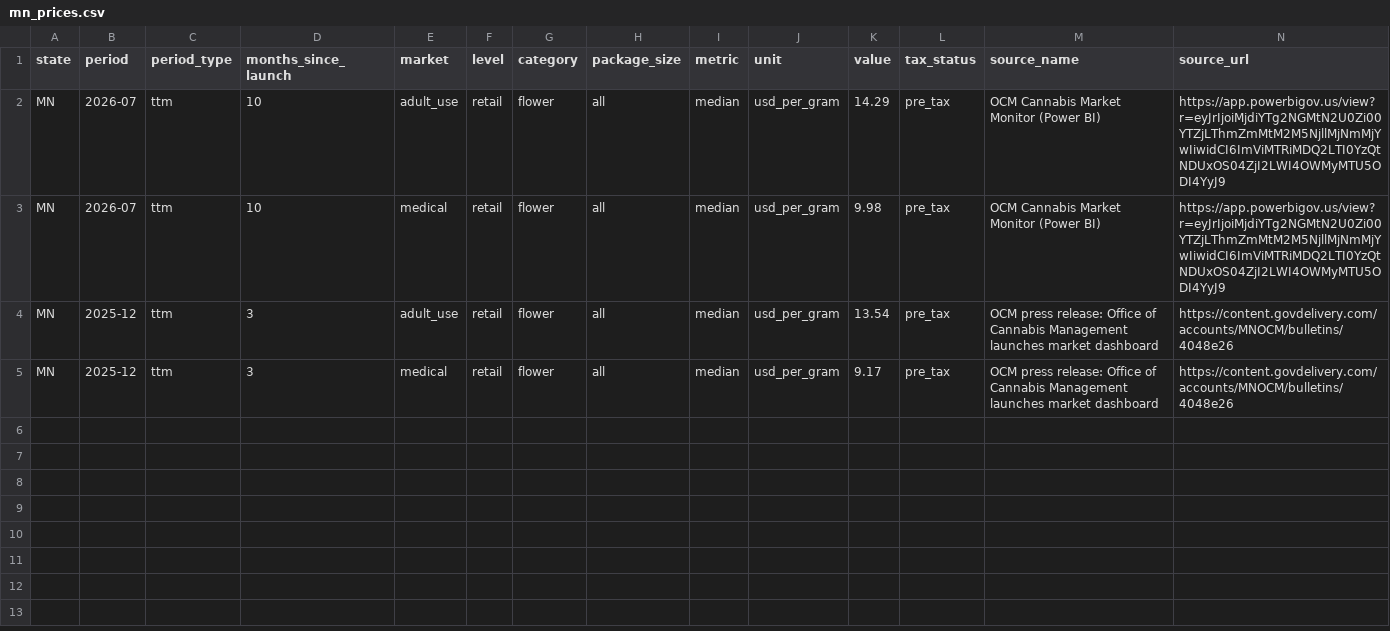
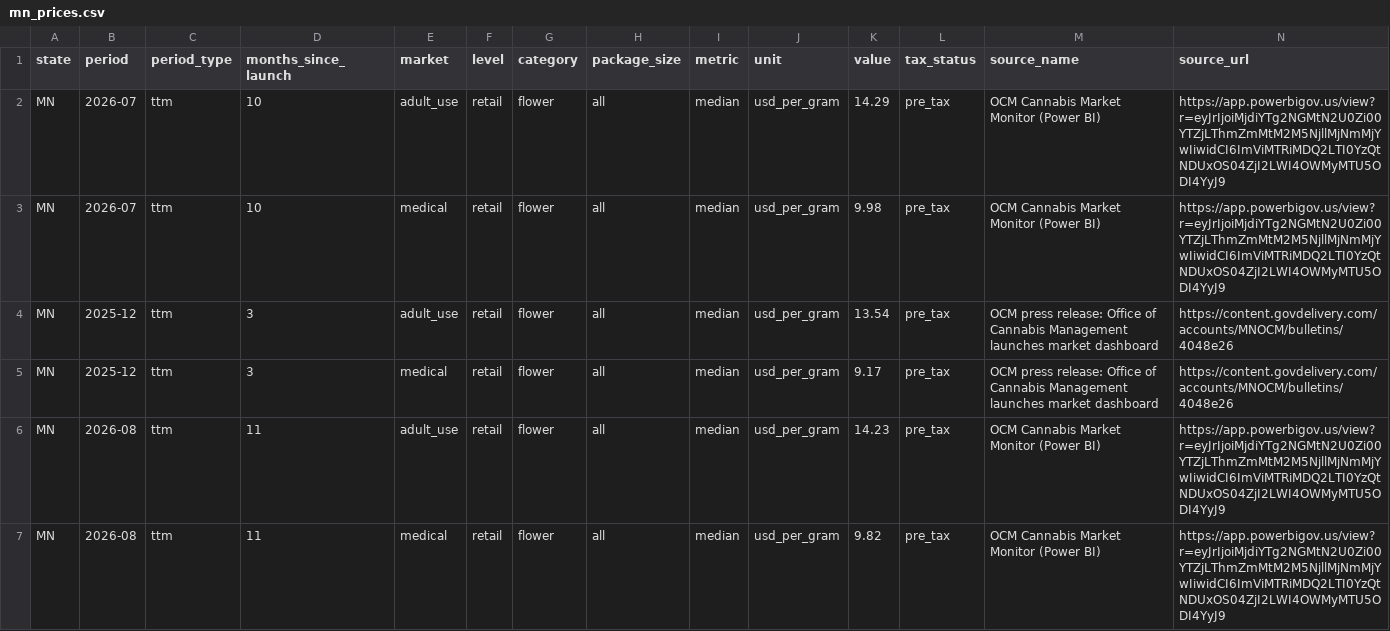
Before and after one commit to tberrismn/minnesota-cannabis-price-scenario, a CSV file: mn_prices.csv, drawn as a sheet; only a part is shown; rows hold the shown columns only; the diff names each change by its address in the sheet, - before the commit and + after, or states it on an @@ line.

```diff
--- a/mn_prices.csv
+++ b/mn_prices.csv
+row 6: MN | 2026-08 | ttm | 11 | adult_use | retail | flower | all | median | usd_per_gram | 14.23 | pre_tax | OCM Cannabis Market Monitor (Power BI) | https://app.powerbigov.us/view?r=eyJrIjoiMjdiYTg2NGMtN2U0Zi00YTZjLThmZmMtM2M5NjllMjNmMjYwIiwidCI6ImViMTRiMDQ2LTI0YzQtNDUxOS04ZjI2LWI4OWMyMTU5ODI4YyJ9
+row 7: MN | 2026-08 | ttm | 11 | medical | retail | flower | all | median | usd_per_gram | 9.82 | pre_tax | OCM Cannabis Market Monitor (Power BI) | https://app.powerbigov.us/view?r=eyJrIjoiMjdiYTg2NGMtN2U0Zi00YTZjLThmZmMtM2M5NjllMjNmMjYwIiwidCI6ImViMTRiMDQ2LTI0YzQtNDUxOS04ZjI2LWI4OWMyMTU5ODI4YyJ9
```
Also changed, not shown: chart_matched_path.csv, harmonized_prices.csv, 22 other files.
